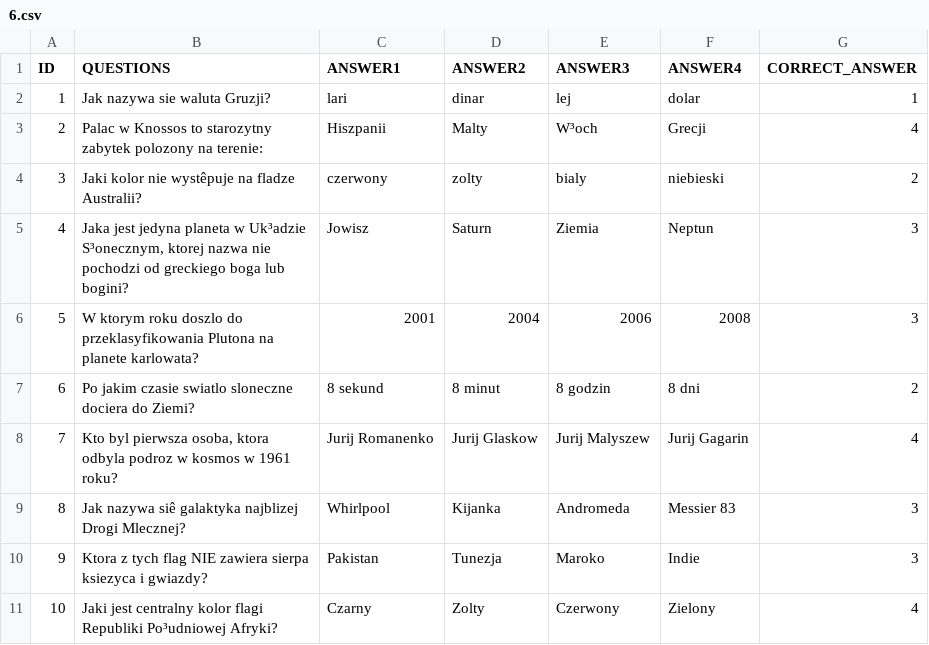
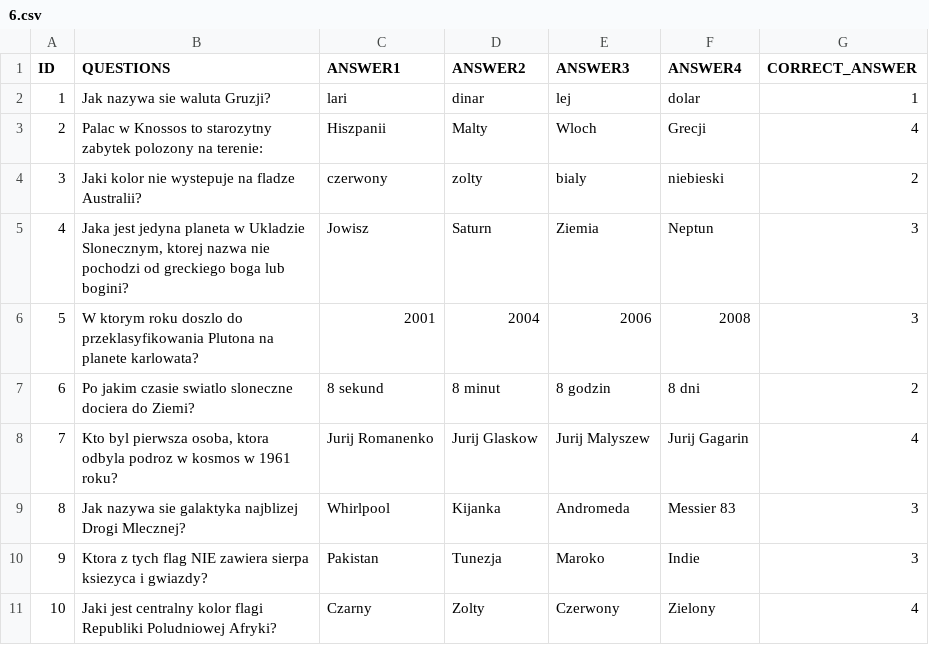
Before and after one commit to Kamilr616/Millionaire_Game, a CSV file: questions/6.csv, drawn as a sheet; the diff names each change by its address in the sheet, - before the commit and + after, or states it on an @@ line.

Commit message:
6.csv edited_questionv2

```diff
--- a/questions/6.csv
+++ b/questions/6.csv
-E3 (ANSWER3): W³och
+E3 (ANSWER3): Wloch
-B4 (QUESTIONS): Jaki kolor nie wystêpuje na fladze Australii?
+B4 (QUESTIONS): Jaki kolor nie wystepuje na fladze Australii?
-B5 (QUESTIONS): …planeta w Uk³adzie S³onecznym, ktorej nazwa…
+B5 (QUESTIONS): …planeta w Ukladzie Slonecznym, ktorej nazwa…
-B9 (QUESTIONS): Jak nazywa siê galaktyka najblizej…
+B9 (QUESTIONS): Jak nazywa sie galaktyka najblizej…
-B11 (QUESTIONS): …flagi Republiki Po³udniowej Afryki?
+B11 (QUESTIONS): …flagi Republiki Poludniowej Afryki?
```
